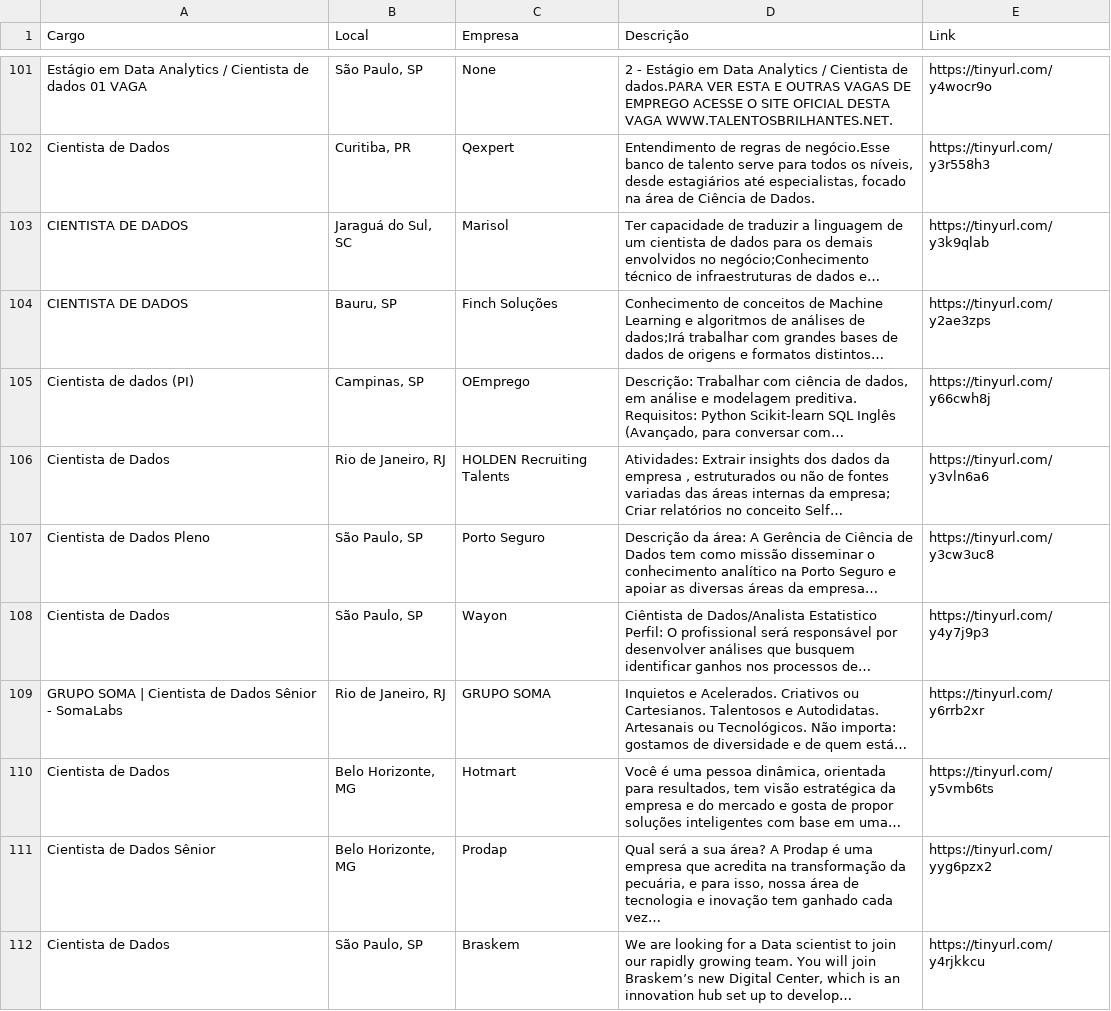
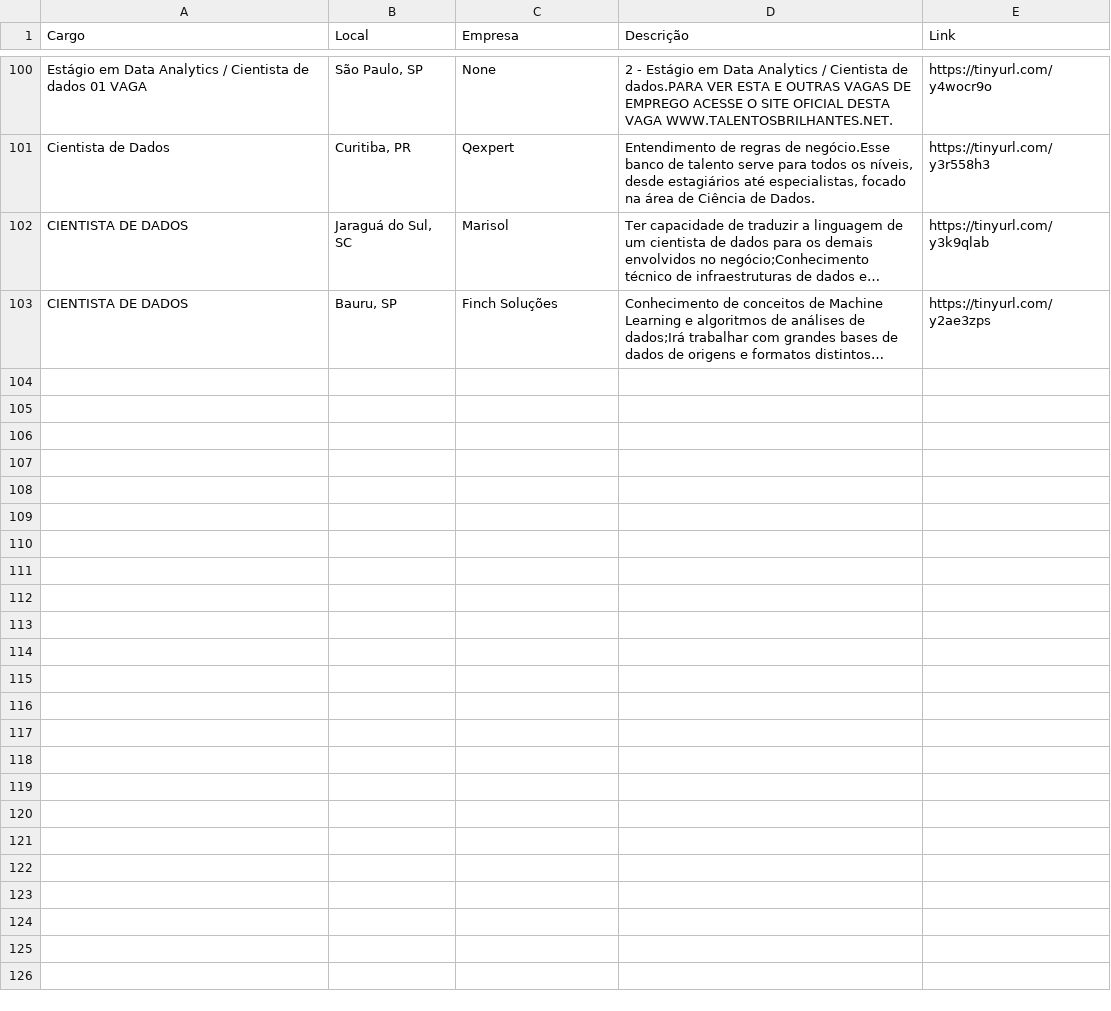
Before and after one commit to silviolima07/App-Indeed, a CSV file: CSV/indeed_Cientista_de_dados.csv, drawn as a sheet; only a part is shown, gaps mark what is left out; removed rows and columns are numbered as before the commit, all else as after; the diff covers the shown part only; the diff names each change by its address in the sheet, - before the commit and + after, or states it on an @@ line.

```diff
--- a/CSV/indeed_Cientista_de_dados.csv
+++ b/CSV/indeed_Cientista_de_dados.csv
-row 105: Cientista de dados (PI) | Campinas, SP | OEmprego | Descrição: Trabalhar com ciência de dados, em análise e modelagem preditiva. Requisitos: Python Scikit-learn SQL Inglês (Avançado, para conversar com… | https://tinyurl.com/y66cwh8j
-row 106: Cientista de Dados | Rio de Janeiro, RJ | HOLDEN Recruiting Talents | Atividades: Extrair insights dos dados da empresa , estruturados ou não de fontes variadas das áreas internas da empresa; Criar relatórios no conceito Self… | https://tinyurl.com/y3vln6a6
-row 107: Cientista de Dados Pleno | São Paulo, SP | Porto Seguro | Descrição da área: A Gerência de Ciência de Dados tem como missão disseminar o conhecimento analítico na Porto Seguro e apoiar as diversas áreas da empresa… | https://tinyurl.com/y3cw3uc8
-row 108: Cientista de Dados | São Paulo, SP | Wayon | Ciêntista de Dados/Analista Estatistico Perfil: O profissional será responsável por desenvolver análises que busquem identificar ganhos nos processos de… | https://tinyurl.com/y4y7j9p3
-row 109: GRUPO SOMA | Cientista de Dados Sênior - SomaLabs | Rio de Janeiro, RJ | GRUPO SOMA | Inquietos e Acelerados. Criativos ou Cartesianos. Talentosos e Autodidatas. Artesanais ou Tecnológicos. Não importa: gostamos de diversidade e de quem está… | https://tinyurl.com/y6rrb2xr
-row 110: Cientista de Dados | Belo Horizonte, MG | Hotmart | Você é uma pessoa dinâmica, orientada para resultados, tem visão estratégica da empresa e do mercado e gosta de propor soluções inteligentes com base em uma… | https://tinyurl.com/y5vmb6ts
-row 111: Cientista de Dados Sênior | Belo Horizonte, MG | Prodap | Qual será a sua área? A Prodap é uma empresa que acredita na transformação da pecuária, e para isso, nossa área de tecnologia e inovação tem ganhado cada vez… | https://tinyurl.com/yyg6pzx2
-row 112: Cientista de Dados | São Paulo, SP | Braskem | We are looking for a Data scientist to join our rapidly growing team. You will join Braskem’s new Digital Center, which is an innovation hub set up to develop… | https://tinyurl.com/y4rjkkcu
```
Also changed, not shown: 2 added rows, 10 removed rows, 10 moved rows and 4 edited cells elsewhere in this file, 1 other file.
